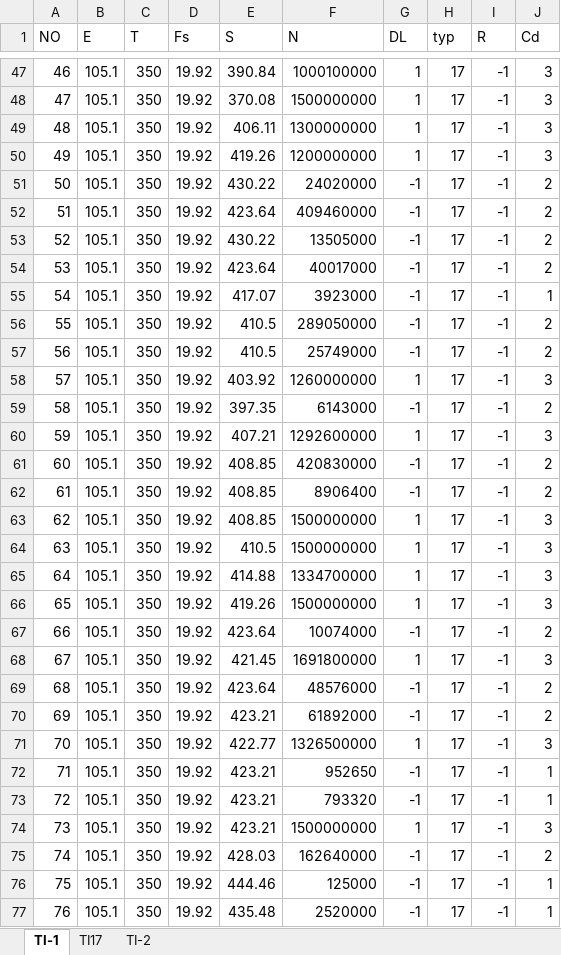
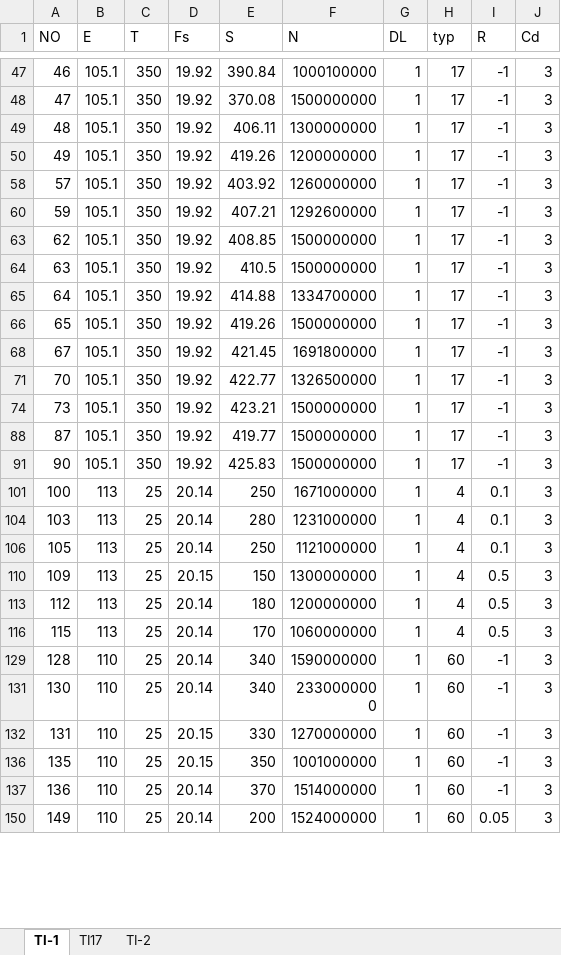
Before and after one commit to lan-Xiaosheng/VHCF-Data, an Excel workbook: Ti-2.xlsx, sheet TI-1, drawn as a sheet; only a part is shown, gaps mark what is left out; the shorter side is filled out with more unchanged rows; values as stored, in another font and other column widths than the file's, no borders; the diff covers the shown part only; the diff names each change by its address in the sheet, - before the commit and + after, or states it on an @@ line.

```diff
--- a/Ti-2.xlsx (sheet TI-1)
+++ b/Ti-2.xlsx (sheet TI-1)
@@ row 51 hidden: 50 | 105.1 | 350 | 19.92 | 430.22 | 24020000 | -1 | 17 | -1 | 2 @@
@@ row 52 hidden: 51 | 105.1 | 350 | 19.92 | 423.64 | 409460000 | -1 | 17 | -1 | 2 @@
@@ row 53 hidden: 52 | 105.1 | 350 | 19.92 | 430.22 | 13505000 | -1 | 17 | -1 | 2 @@
@@ row 54 hidden: 53 | 105.1 | 350 | 19.92 | 423.64 | 40017000 | -1 | 17 | -1 | 2 @@
@@ row 55 hidden: 54 | 105.1 | 350 | 19.92 | 417.07 | 3923000 | -1 | 17 | -1 | 1 @@
@@ row 56 hidden: 55 | 105.1 | 350 | 19.92 | 410.5 | 289050000 | -1 | 17 | -1 | 2 @@
@@ row 57 hidden: 56 | 105.1 | 350 | 19.92 | 410.5 | 25749000 | -1 | 17 | -1 | 2 @@
@@ row 59 hidden: 58 | 105.1 | 350 | 19.92 | 397.35 | 6143000 | -1 | 17 | -1 | 2 @@
@@ row 61 hidden: 60 | 105.1 | 350 | 19.92 | 408.85 | 420830000 | -1 | 17 | -1 | 2 @@
@@ row 62 hidden: 61 | 105.1 | 350 | 19.92 | 408.85 | 8906400 | -1 | 17 | -1 | 2 @@
@@ row 67 hidden: 66 | 105.1 | 350 | 19.92 | 423.64 | 10074000 | -1 | 17 | -1 | 2 @@
@@ row 69 hidden: 68 | 105.1 | 350 | 19.92 | 423.64 | 48576000 | -1 | 17 | -1 | 2 @@
@@ row 70 hidden: 69 | 105.1 | 350 | 19.92 | 423.21 | 61892000 | -1 | 17 | -1 | 2 @@
@@ row 72 hidden: 71 | 105.1 | 350 | 19.92 | 423.21 | 952650 | -1 | 17 | -1 | 1 @@
@@ row 73 hidden: 72 | 105.1 | 350 | 19.92 | 423.21 | 793320 | -1 | 17 | -1 | 1 @@
@@ row 75 hidden: 74 | 105.1 | 350 | 19.92 | 428.03 | 162640000 | -1 | 17 | -1 | 2 @@
@@ row 76 hidden: 75 | 105.1 | 350 | 19.92 | 444.46 | 125000 | -1 | 17 | -1 | 1 @@
@@ row 77 hidden: 76 | 105.1 | 350 | 19.92 | 435.48 | 2520000 | -1 | 17 | -1 | 1 @@
```
Also changed, not shown: 162 hidden or unhidden rows and 1 edited cell elsewhere in this sheet, sheet TI-2, Ti-1.xlsx.
